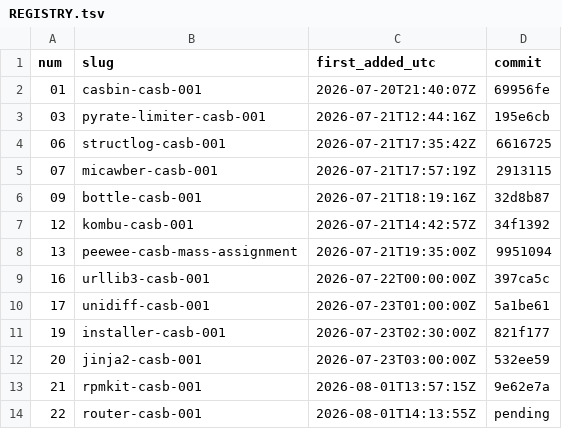
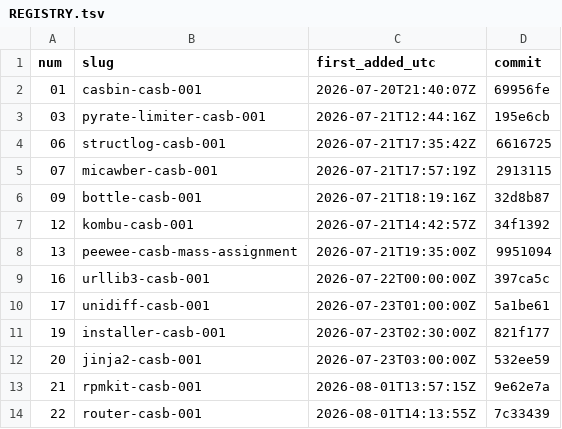
Before and after one commit to Shruti-Raj-Vansh-Singh/tasks, a TSV file: tasks/REGISTRY.tsv, drawn as a sheet.

Commit message:
Backfill REGISTRY commit hash for slot 22 (router-casb-001)

```diff
--- a/tasks/REGISTRY.tsv
+++ b/tasks/REGISTRY.tsv
@@ -13,2 +13,2 @@ num	slug	first_added_utc	commit
 21	rpmkit-casb-001	2026-08-01T13:57:15Z	9e62e7a
-22	router-casb-001	2026-08-01T14:13:55Z	pending
+22	router-casb-001	2026-08-01T14:13:55Z	7c33439
```
